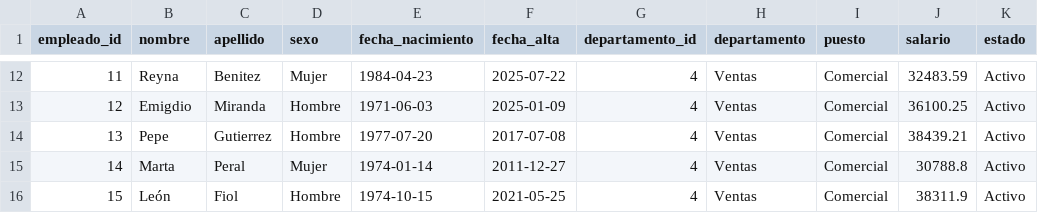
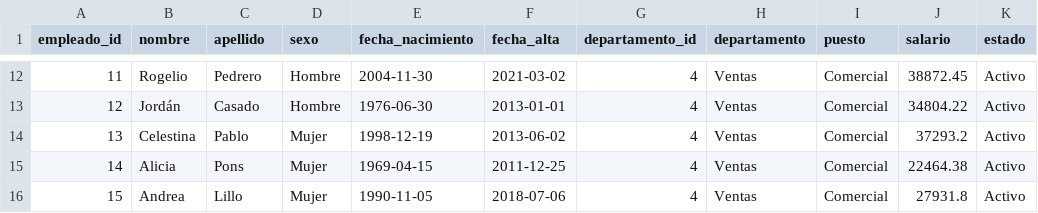
Before and after one commit to Gonzalo-6/grefusa_bi, a CSV file: data/raw/empleados.csv, drawn as a sheet; only a part is shown, gaps mark what is left out; the diff covers the shown part only.

```diff
--- a/data/raw/empleados.csv
+++ b/data/raw/empleados.csv
@@ -12,5 +12,5 @@
-11,Reyna,Benitez,Mujer,1984-04-23,2025-07-22,4,Ventas,Comercial,32483.59,Activo
-12,Emigdio,Miranda,Hombre,1971-06-03,2025-01-09,4,Ventas,Comercial,36100.25,Activo
-13,Pepe,Gutierrez,Hombre,1977-07-20,2017-07-08,4,Ventas,Comercial,38439.21,Activo
-14,Marta,Peral,Mujer,1974-01-14,2011-12-27,4,Ventas,Comercial,30788.8,Activo
-15,León,Fiol,Hombre,1974-10-15,2021-05-25,4,Ventas,Comercial,38311.9,Activo
+11,Rogelio,Pedrero,Hombre,2004-11-30,2021-03-02,4,Ventas,Comercial,38872.45,Activo
+12,Jordán,Casado,Hombre,1976-06-30,2013-01-01,4,Ventas,Comercial,34804.22,Activo
+13,Celestina,Pablo,Mujer,1998-12-19,2013-06-02,4,Ventas,Comercial,37293.2,Activo
+14,Alicia,Pons,Mujer,1969-04-15,2011-12-25,4,Ventas,Comercial,22464.38,Activo
+15,Andrea,Lillo,Mujer,1990-11-05,2018-07-06,4,Ventas,Comercial,27931.8,Activo
```
Also changed, not shown: 141 edited cells elsewhere in this file, data/raw/clientes.csv, 3 other files.
